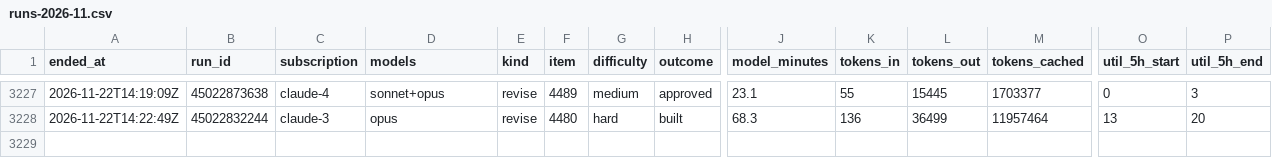
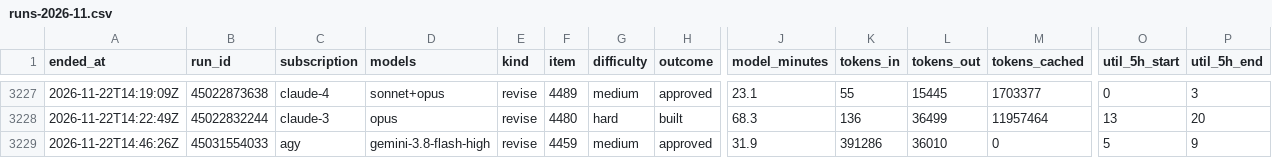
Before and after one commit to Jlore-Studios/JackiOh, a CSV file: usage/runs-2026-11.csv, drawn as a sheet; only a part is shown, gaps mark what is left out; rows hold the shown columns only; the diff names each change by its address in the sheet, - before the commit and + after, or states it on an @@ line.

```diff
--- a/usage/runs-2026-11.csv
+++ b/usage/runs-2026-11.csv
+row 3229: 2026-11-22T14:46:26Z | 45031554033 | agy | gemini-3.8-flash-high | revise | 4459 | medium | approved | 31.9 | 391286 | 36010 | 0 | 5 | 9
```
Also changed, not shown: usage/sessions-2026-11.csv, 2 other files.
